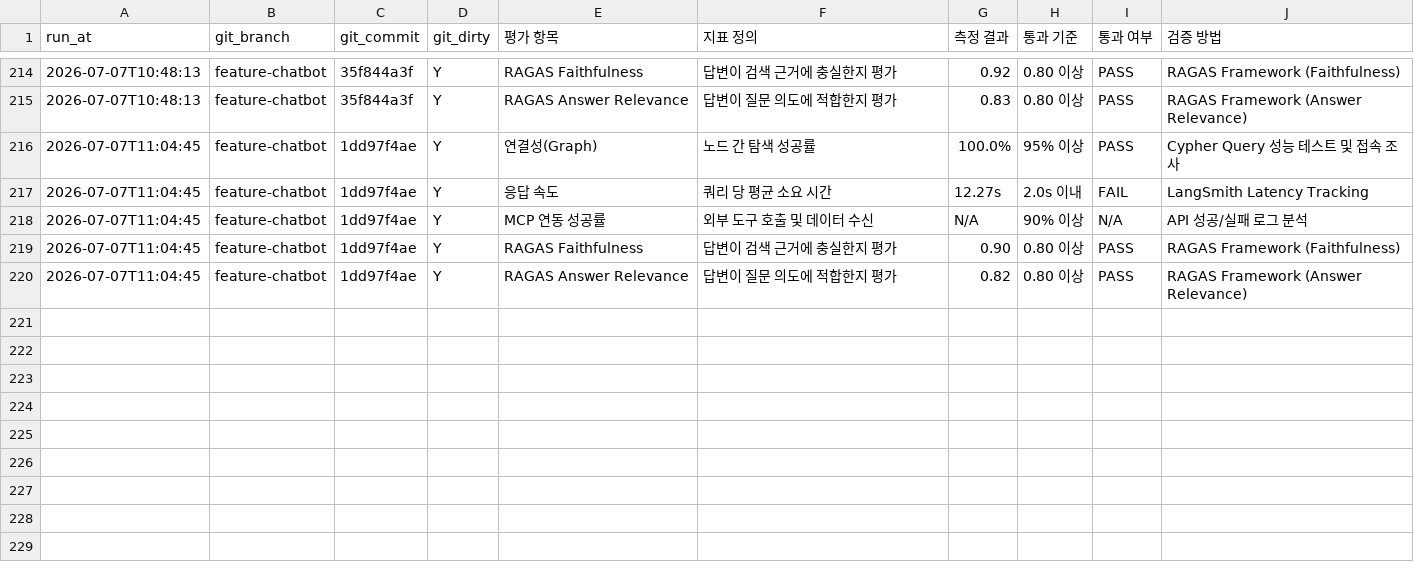
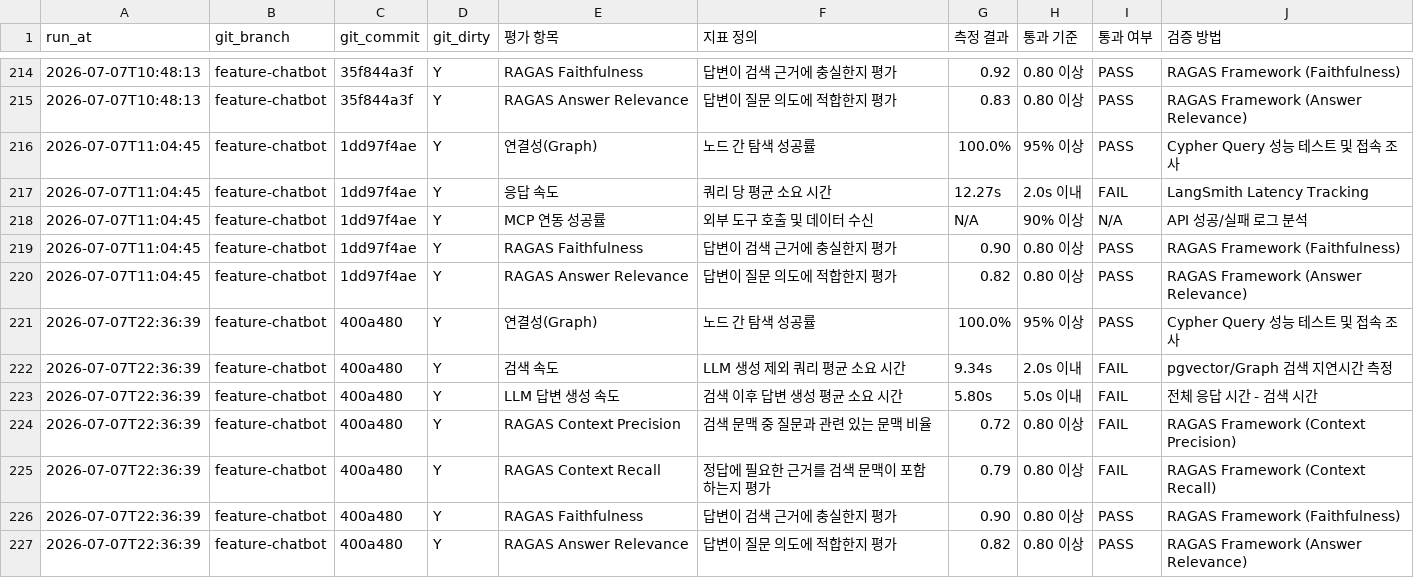
Before and after one commit to SKNETWORKS-FAMILY-AICAMP/SKN27-FINAL-2Team, a CSV file: etl/preprocessing/history/embedding/service_eval_results_history.csv, drawn as a sheet; only a part is shown, gaps mark what is left out; the diff names each change by its address in the sheet, - before the commit and + after, or states it on an @@ line.

```diff
--- a/etl/preprocessing/history/embedding/service_eval_results_history.csv
+++ b/etl/preprocessing/history/embedding/service_eval_results_history.csv
+row 221: 2026-07-07T22:36:39 | feature-chatbot | 400a480 | Y | 연결성(Graph) | 노드 간 탐색 성공률 | 100.0% | 95% 이상 | PASS | Cypher Query 성능 테스트 및 접속 조사
+row 222: 2026-07-07T22:36:39 | feature-chatbot | 400a480 | Y | 검색 속도 | LLM 생성 제외 쿼리 평균 소요 시간 | 9.34s | 2.0s 이내 | FAIL | pgvector/Graph 검색 지연시간 측정
+row 223: 2026-07-07T22:36:39 | feature-chatbot | 400a480 | Y | LLM 답변 생성 속도 | 검색 이후 답변 생성 평균 소요 시간 | 5.80s | 5.0s 이내 | FAIL | 전체 응답 시간 - 검색 시간
+row 224: 2026-07-07T22:36:39 | feature-chatbot | 400a480 | Y | RAGAS Context Precision | 검색 문맥 중 질문과 관련 있는 문맥 비율 | 0.72 | 0.80 이상 | FAIL | RAGAS Framework (Context Precision)
+row 225: 2026-07-07T22:36:39 | feature-chatbot | 400a480 | Y | RAGAS Context Recall | 정답에 필요한 근거를 검색 문맥이 포함하는지 평가 | 0.79 | 0.80 이상 | FAIL | RAGAS Framework (Context Recall)
+row 226: 2026-07-07T22:36:39 | feature-chatbot | 400a480 | Y | RAGAS Faithfulness | 답변이 검색 근거에 충실한지 평가 | 0.90 | 0.80 이상 | PASS | RAGAS Framework (Faithfulness)
+row 227: 2026-07-07T22:36:39 | feature-chatbot | 400a480 | Y | RAGAS Answer Relevance | 답변이 질문 의도에 적합한지 평가 | 0.82 | 0.80 이상 | PASS | RAGAS Framework (Answer Relevance)
```
Also changed, not shown: etl/preprocessing/history/embedding/service_eval_results.csv, etl/preprocessing/history/embedding/service_eval_results_ragas_samples.csv, 9 other files.
